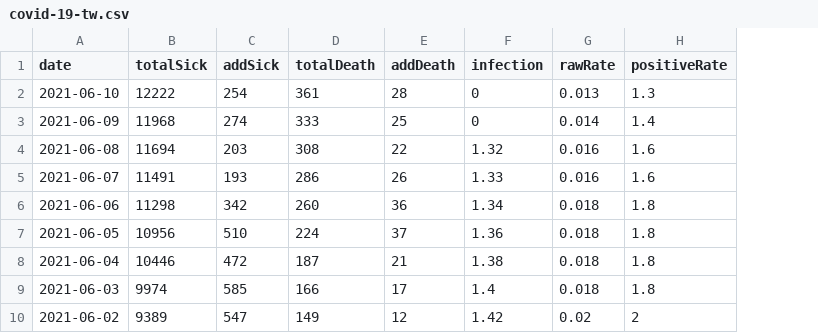
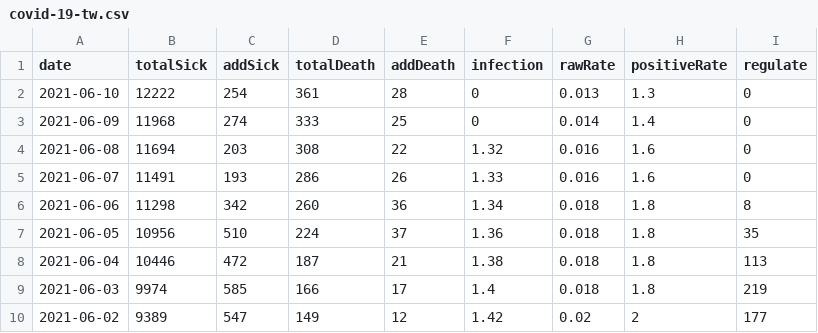
Before and after one commit to shuyu0914/nccu-course, a CSV file: covid-19-tw.csv, drawn as a sheet; only a part is shown; the diff names each change by its address in the sheet, - before the commit and + after, or states it on an @@ line.

Commit message:
Add files via upload
v3: 加入 校正回歸數 regulate

```diff
--- a/covid-19-tw.csv
+++ b/covid-19-tw.csv
+column I (regulate), rows 2-10: 0 | 0 | 0 | 0 | 8 | 35 | 113 | 219 | 177
```
